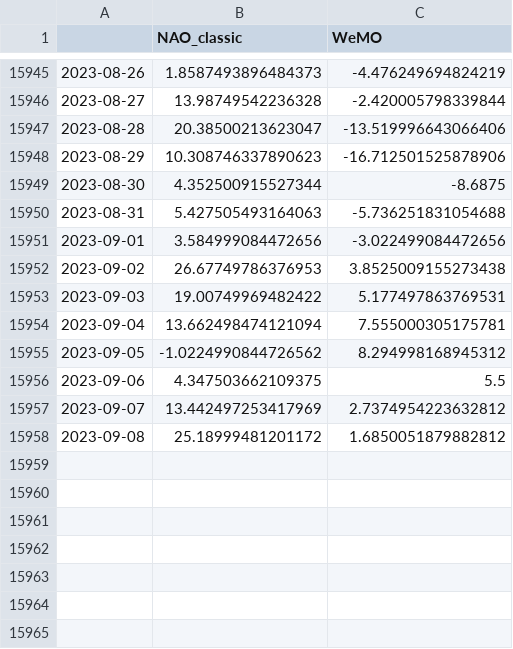
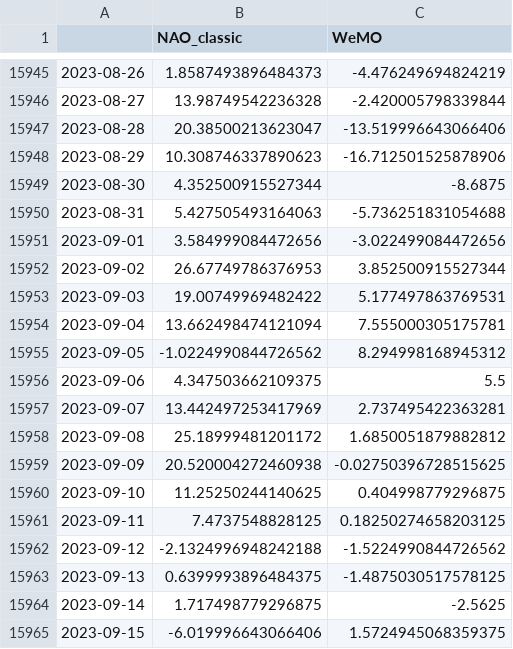
Before and after one commit to linusmagnusson/clint_ts_output, a CSV file: nao_classic_raw.csv, drawn as a sheet; only a part is shown, gaps mark what is left out.

```diff
--- a/nao_classic_raw.csv
+++ b/nao_classic_raw.csv
@@ -15951,3 +15951,3 @@
 2023-09-01,3.584999084472656,-3.022499084472656
-2023-09-02,26.67749786376953,3.8525009155273438
+2023-09-02,26.67749786376953,3.852500915527344
 2023-09-03,19.00749969482422,5.177497863769531
@@ -15956,3 +15956,10 @@
 2023-09-06,4.347503662109375,5.5
-2023-09-07,13.442497253417969,2.7374954223632812
+2023-09-07,13.442497253417969,2.737495422363281
 2023-09-08,25.18999481201172,1.6850051879882812
+2023-09-09,20.520004272460938,-0.02750396728515625
+2023-09-10,11.25250244140625,0.404998779296875
+2023-09-11,7.4737548828125,0.18250274658203125
+2023-09-12,-2.1324996948242188,-1.5224990844726562
+2023-09-13,0.6399993896484375,-1.4875030517578125
+2023-09-14,1.717498779296875,-2.5625
+2023-09-15,-6.019996643066406,1.5724945068359375
```
Also changed, not shown: area_AO1000_raw.csv, glob_2t_raw.csv, 12 other files.
